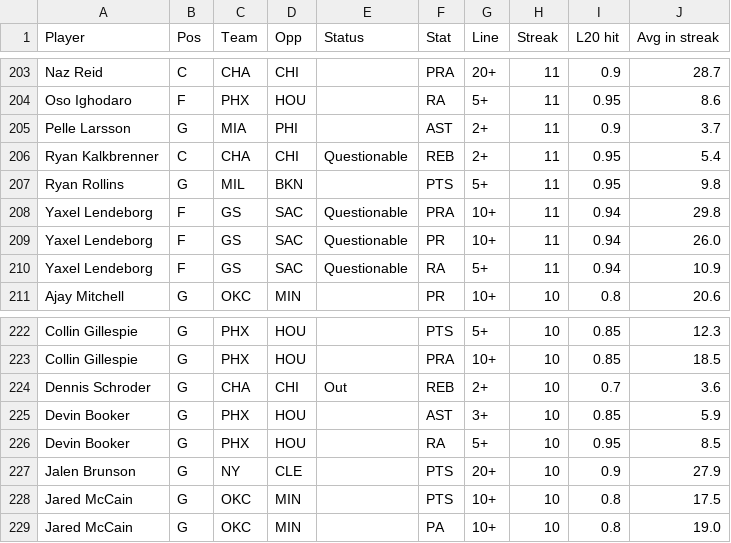
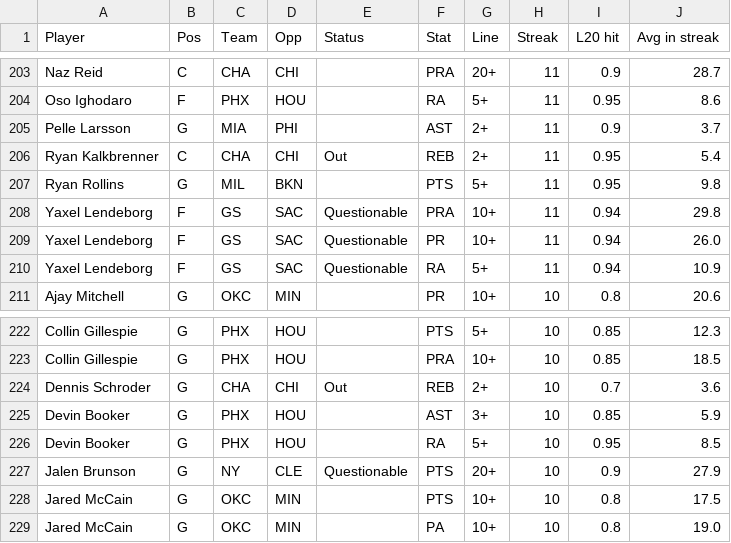
Before and after one commit to ECC370/stats, a CSV file: data/nba_streaks.csv, drawn as a sheet; only a part is shown, gaps mark what is left out; the diff covers the shown part only.

```diff
--- a/data/nba_streaks.csv
+++ b/data/nba_streaks.csv
@@ -205,3 +205,3 @@ Oso Ighodaro,F,PHX,HOU,,RA,5+,11,0.95,8.6
 Pelle Larsson,G,MIA,PHI,,AST,2+,11,0.9,3.7
-Ryan Kalkbrenner,C,CHA,CHI,Questionable,REB,2+,11,0.95,5.4
+Ryan Kalkbrenner,C,CHA,CHI,Out,REB,2+,11,0.95,5.4
 Ryan Rollins,G,MIL,BKN,,PTS,5+,11,0.95,9.8
@@ -226,3 +226,3 @@ Devin Booker,G,PHX,HOU,,AST,3+,10,0.85,5.9
 Devin Booker,G,PHX,HOU,,RA,5+,10,0.95,8.5
-Jalen Brunson,G,NY,CLE,,PTS,20+,10,0.9,27.9
+Jalen Brunson,G,NY,CLE,Questionable,PTS,20+,10,0.9,27.9
 Jared McCain,G,OKC,MIN,,PTS,10+,10,0.8,17.5
```
Also changed, not shown: 6 edited cells elsewhere in this file, data/nba_injuries.csv, data/nba_safe.csv, 8 other files.
